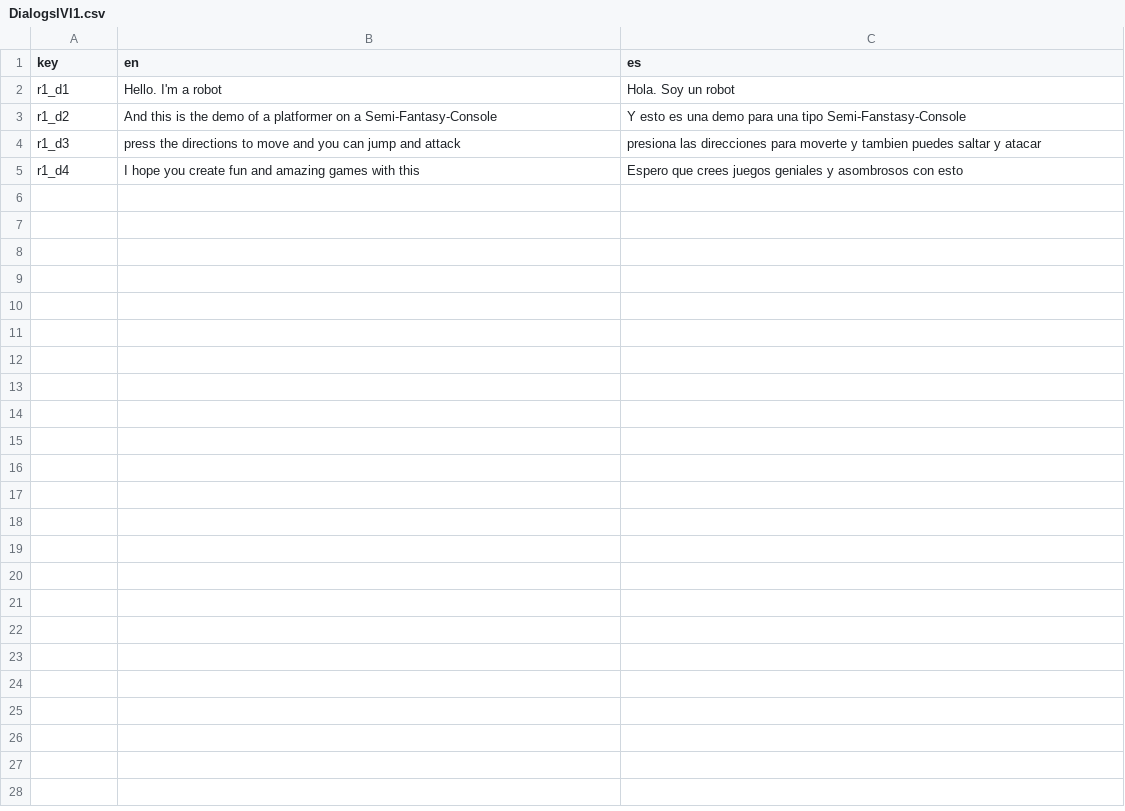
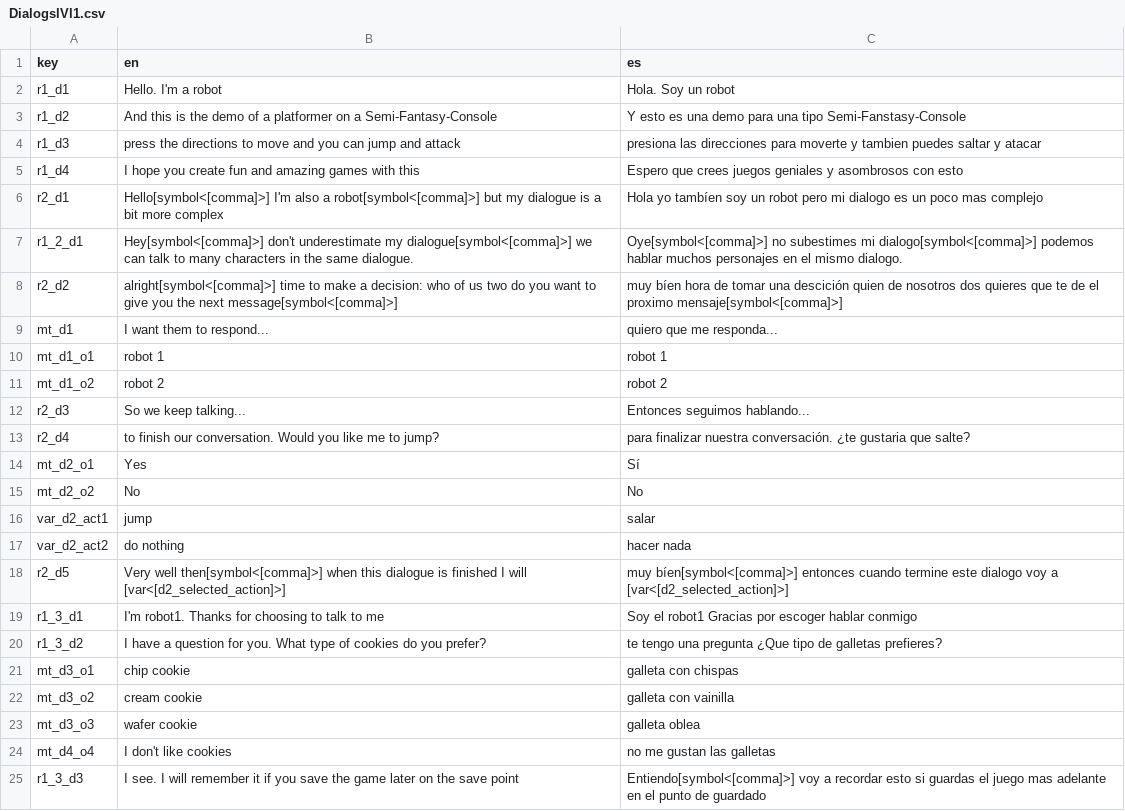
Before and after one commit to Lozamded/SemiFantasyConsole-TortuMecha, a CSV file: examples/hello_tortu/languages/DialogslVl1.csv, drawn as a sheet; the diff names each change by its address in the sheet, - before the commit and + after, or states it on an @@ line.

Commit message:
feat: multiple dialogs and desitions

```diff
--- a/examples/hello_tortu/languages/DialogslVl1.csv
+++ b/examples/hello_tortu/languages/DialogslVl1.csv
+row 6: r2_d1 | Hello[symbol<[comma]>] I'm also a robot[symbol<[comma]>] but my dialogue is a bit more complex | Hola yo tambíen soy un robot pero mi dialogo es un poco mas complejo
+row 7: r1_2_d1 | Hey[symbol<[comma]>] don't underestimate my dialogue[symbol<[comma]>] we can talk to many characters in the same dialogue. | Oye[symbol<[comma]>] no subestimes mi dialogo[symbol<[comma]>] podemos hablar muchos personajes en el mismo dialogo.
+row 8: r2_d2 | alright[symbol<[comma]>] time to make a decision: who of us two do you want to give you the next message[symbol<[comma]>] | muy bíen hora de tomar una descición quien de nosotros dos quieres que te de el proximo mensaje[symbol<[comma]>]
+row 9: mt_d1 | I want them to respond... | quiero que me responda...
+row 10: mt_d1_o1 | robot 1 | robot 1
+row 11: mt_d1_o2 | robot 2 | robot 2
+row 12: r2_d3 | So we keep talking... | Entonces seguimos hablando...
+row 13: r2_d4 | to finish our conversation. Would you like me to jump? | para finalizar nuestra conversación. ¿te gustaria que salte?
+row 14: mt_d2_o1 | Yes | Sí
+row 15: mt_d2_o2 | No | No
+row 16: var_d2_act1 | jump | salar
+row 17: var_d2_act2 | do nothing | hacer nada
+row 18: r2_d5 | Very well then[symbol<[comma]>] when this dialogue is finished I will [var<[d2_selected_action]>] | muy bíen[symbol<[comma]>] entonces cuando termine este dialogo voy a [var<[d2_selected_action]>]
+row 19: r1_3_d1 | I'm robot1. Thanks for choosing to talk to me | Soy el robot1 Gracias por escoger hablar conmigo
+row 20: r1_3_d2 | I have a question for you. What type of cookies do you prefer? | te tengo una pregunta ¿Que tipo de galletas prefieres?
+row 21: mt_d3_o1 | chip cookie | galleta con chispas
+row 22: mt_d3_o2 | cream cookie | galleta con vainilla
+row 23: mt_d3_o3 | wafer cookie | galleta oblea
+row 24: mt_d4_o4 | I don't like cookies | no me gustan las galletas
+row 25: r1_3_d3 | I see. I will remember it if you save the game later on the save point | Entiendo[symbol<[comma]>] voy a recordar esto si guardas el juego mas adelante en el punto de guardado
```
Also changed, not shown: 16 other files.
